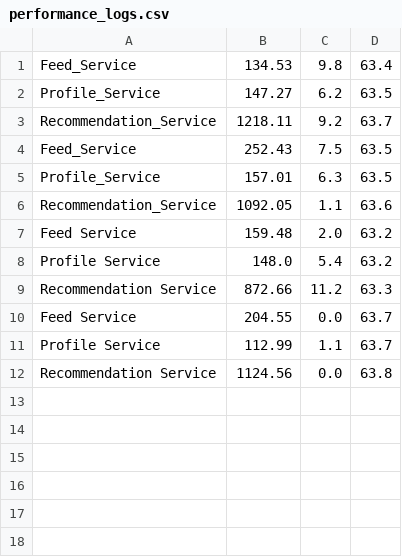
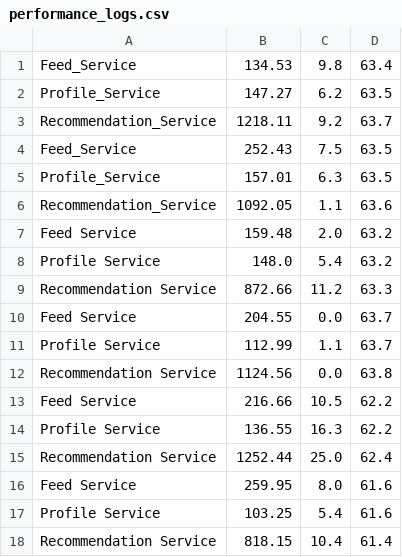
Before and after one commit to kavyanjali256/Bottleneck, a CSV file: data/performance_logs.csv, drawn as a sheet; the diff names each change by its address in the sheet, - before the commit and + after, or states it on an @@ line.

```diff
--- a/data/performance_logs.csv
+++ b/data/performance_logs.csv
+row 13: Feed Service | 216.66 | 10.5 | 62.2
+row 14: Profile Service | 136.55 | 16.3 | 62.2
+row 15: Recommendation Service | 1252.44 | 25.0 | 62.4
+row 16: Feed Service | 259.95 | 8.0 | 61.6
+row 17: Profile Service | 103.25 | 5.4 | 61.6
+row 18: Recommendation Service | 818.15 | 10.4 | 61.4
```
Also changed, not shown: 3 other files.
